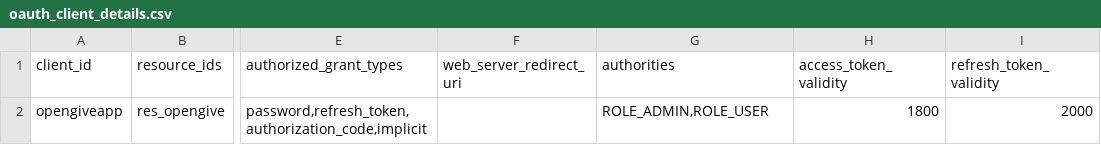
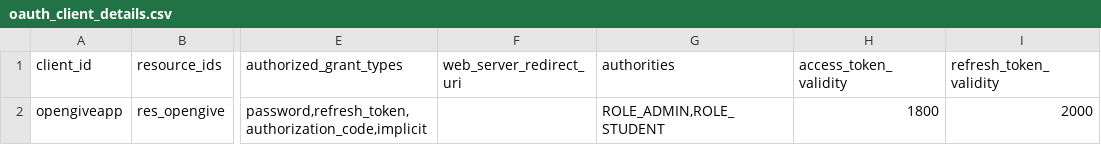
Before and after one commit to OpenGive/OpenLearn, a CSV file: src/main/resources/config/liquibase/oauth_client_details.csv, drawn as a sheet; only a part is shown, gaps mark what is left out; the diff names each change by its address in the sheet, - before the commit and + after, or states it on an @@ line.

Commit message:
Feature/user role simplification (#35)
* Removed ROLE_USER, defaulted to ROLE_STUDENT

* Removed ROLE_USER authority from Kash's bidness

* Added authority hierarchy checking for new user creation

* Fixing unit tests

* Fixed user creation with role hierarchies

```diff
--- a/src/main/resources/config/liquibase/oauth_client_details.csv
+++ b/src/main/resources/config/liquibase/oauth_client_details.csv
-G2 (authorities): ROLE_ADMIN,ROLE_USER
+G2 (authorities): ROLE_ADMIN,ROLE_STUDENT
```
Also changed, not shown: 30 other files.
